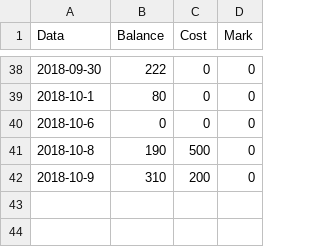
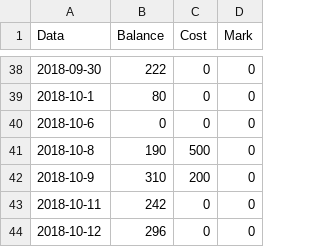
Before and after one commit to milanll/python, a CSV file: py_code/soccer/bet_record/bet_record_18-19.csv, drawn as a sheet; only a part is shown, gaps mark what is left out.

Commit message:
add bet_record_week_18-19.csv

```diff
--- a/py_code/soccer/bet_record/bet_record_18-19.csv
+++ b/py_code/soccer/bet_record/bet_record_18-19.csv
@@ -42 +42,3 @@ Data,		Balance,	Cost,	Mark
 2018-10-9,	310,		200,	0
+2018-10-11,	242,		0,		0
+2018-10-12,	296,		0,		0
```
Also changed, not shown: 3 other files.
